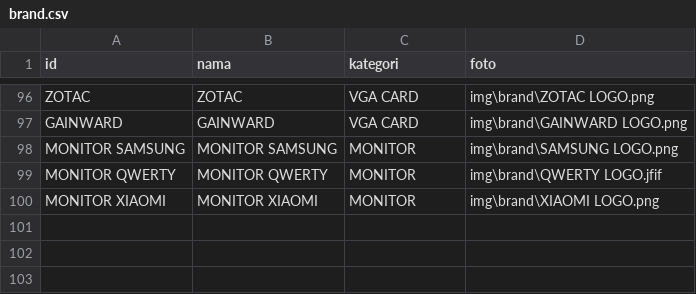
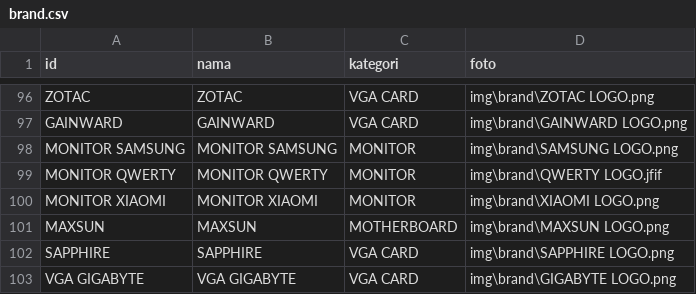
Before and after one commit to fendyfreelancestore/fendyfreelancestore, a CSV file: brand.csv, drawn as a sheet; only a part is shown, gaps mark what is left out; the diff names each change by its address in the sheet, - before the commit and + after, or states it on an @@ line.

```diff
--- a/brand.csv
+++ b/brand.csv
+row 101: MAXSUN | MAXSUN | MOTHERBOARD | img\brand\MAXSUN LOGO.png
+row 102: SAPPHIRE | SAPPHIRE | VGA CARD | img\brand\SAPPHIRE LOGO.png
+row 103: VGA GIGABYTE | VGA GIGABYTE | VGA CARD | img\brand\GIGABYTE LOGO.png
```
Also changed, not shown: produk.csv.
